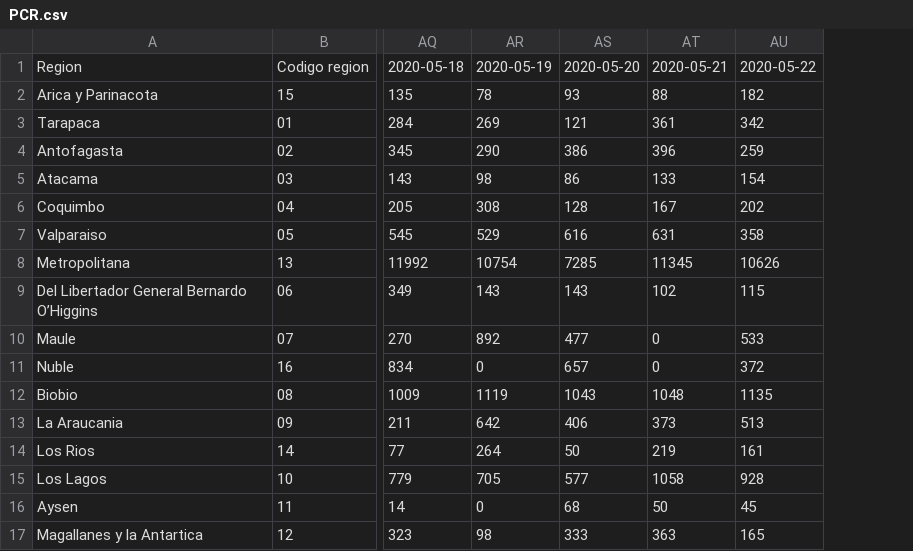
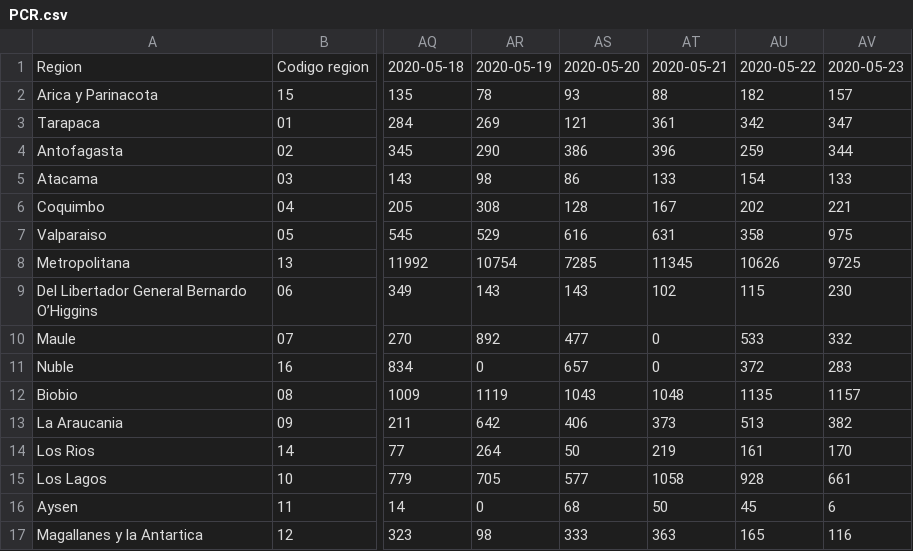
Before and after one commit to jaguridi/Datos-COVID19, a CSV file: input/ReporteDiario/PCR.csv, drawn as a sheet; only a part is shown, gaps mark what is left out; the diff names each change by its address in the sheet, - before the commit and + after, or states it on an @@ line.

Commit message:
ReporteDiario updated

```diff
--- a/input/ReporteDiario/PCR.csv
+++ b/input/ReporteDiario/PCR.csv
+column AV, rows 1-17: 2020-05-23 | 157 | 347 | 344 | 133 | 221 | 975 | 9725 | 230 | 332 | 283 | 1157 | 382 | 170 | 661 | 6 | 116
```
Also changed, not shown: input/ReporteDiario/PacientesCriticos.csv, input/ReporteDiario/UCI.csv.
